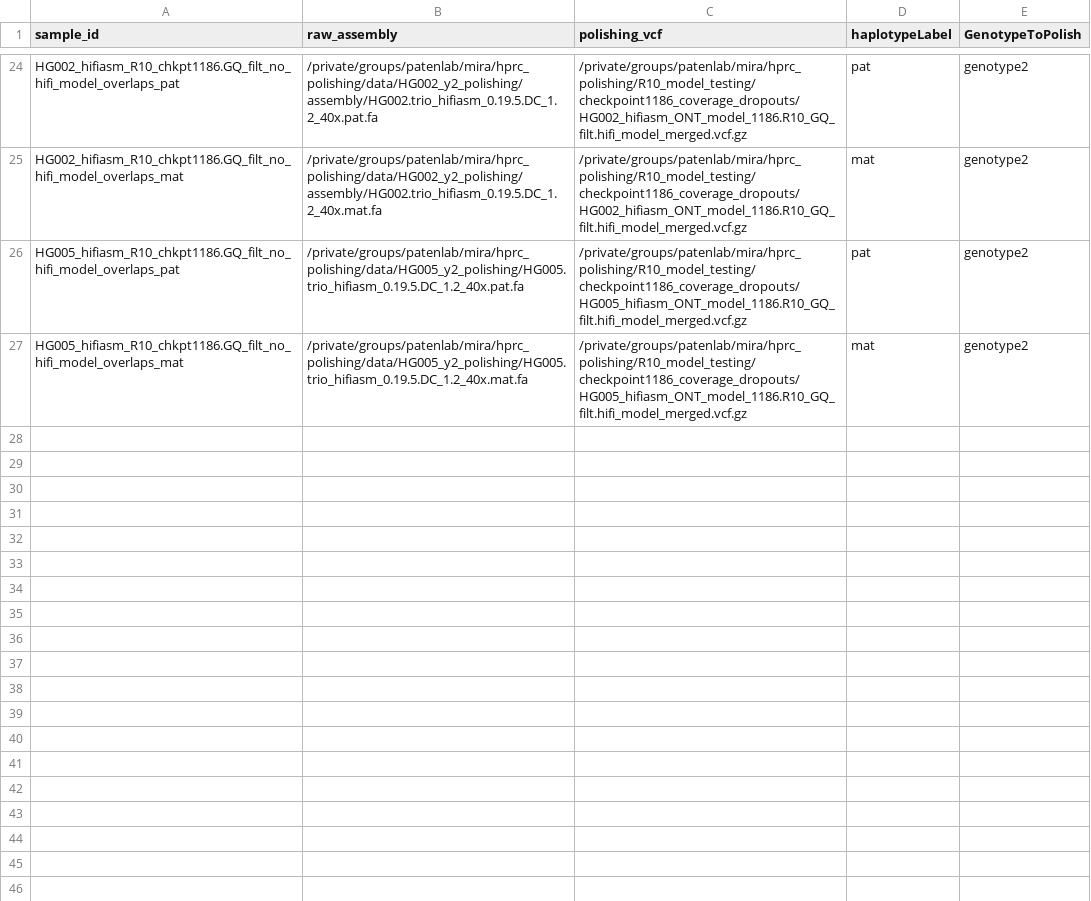
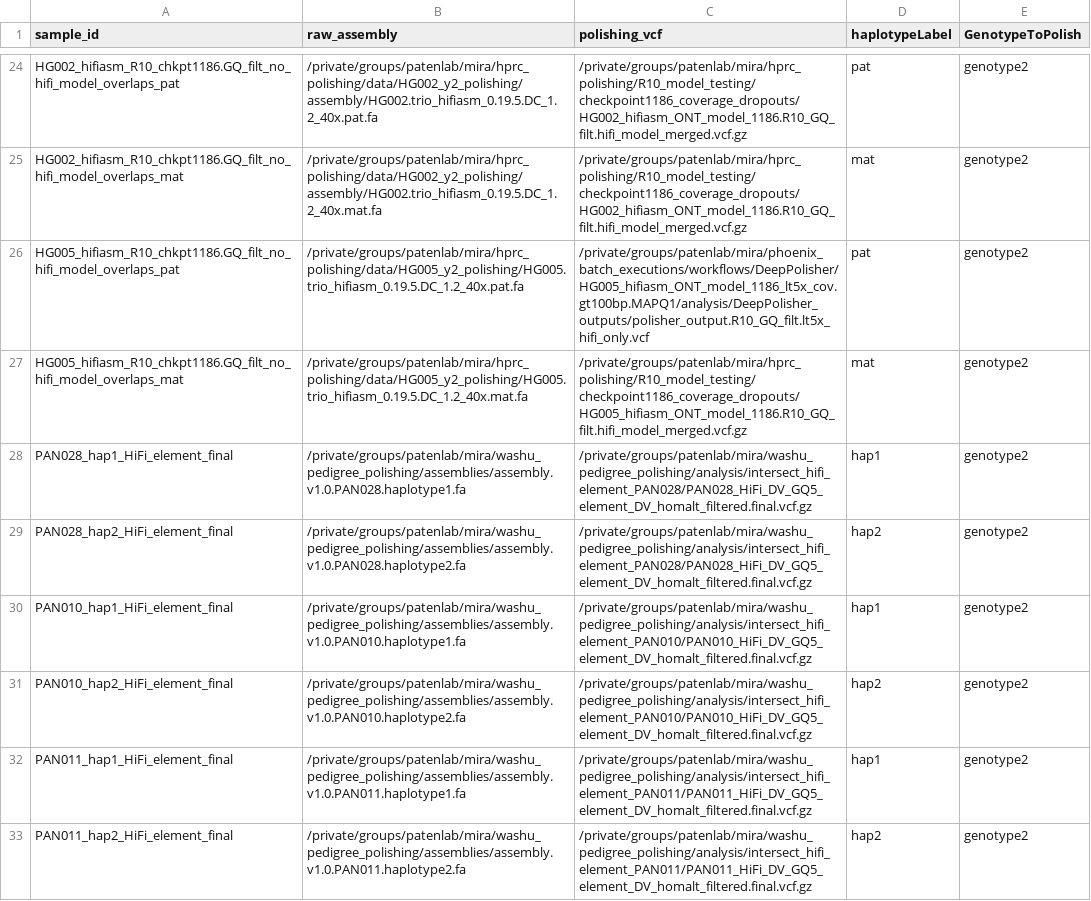
Before and after one commit to miramastoras/phoenix_batch_submissions, a CSV file: workflows/applyPolish/applyPolish.csv, drawn as a sheet; only a part is shown, gaps mark what is left out.

Commit message:
polish remaining pedigree assemblies

```diff
--- a/workflows/applyPolish/applyPolish.csv
+++ b/workflows/applyPolish/applyPolish.csv
@@ -25,3 +25,9 @@ HG002_hifiasm_R10_chkpt1186.GQ_filt_no_hifi_model_overlaps_pat,/private/groups/p
 HG002_hifiasm_R10_chkpt1186.GQ_filt_no_hifi_model_overlaps_mat,/private/groups/patenlab/mira/hprc_polishing/data/HG002_y2_polishing/assembly/HG002.trio_hifiasm_0.19.5.DC_1.2_40x.mat.fa,/private/groups/patenlab/mira/hprc_polishing/R10_model_testing/checkpoint1186_coverage_dropouts/HG002_hifiasm_ONT_model_1186.R10_GQ_filt.hifi_model_merged.vcf.gz,mat,genotype2
-HG005_hifiasm_R10_chkpt1186.GQ_filt_no_hifi_model_overlaps_pat,/private/groups/patenlab/mira/hprc_polishing/data/HG005_y2_polishing/HG005.trio_hifiasm_0.19.5.DC_1.2_40x.pat.fa,/private/groups/patenlab/mira/hprc_polishing/R10_model_testing/checkpoint1186_coverage_dropouts/HG005_hifiasm_ONT_model_1186.R10_GQ_filt.hifi_model_merged.vcf.gz,pat,genotype2
+HG005_hifiasm_R10_chkpt1186.GQ_filt_no_hifi_model_overlaps_pat,/private/groups/patenlab/mira/hprc_polishing/data/HG005_y2_polishing/HG005.trio_hifiasm_0.19.5.DC_1.2_40x.pat.fa,/private/groups/patenlab/mira/phoenix_batch_executions/workflows/DeepPolisher/HG005_hifiasm_ONT_model_1186_lt5x_cov.gt100bp.MAPQ1/analysis/DeepPolisher_outputs/polisher_output.R10_GQ_filt.lt5x_hifi_only.vcf,pat,genotype2
 HG005_hifiasm_R10_chkpt1186.GQ_filt_no_hifi_model_overlaps_mat,/private/groups/patenlab/mira/hprc_polishing/data/HG005_y2_polishing/HG005.trio_hifiasm_0.19.5.DC_1.2_40x.mat.fa,/private/groups/patenlab/mira/hprc_polishing/R10_model_testing/checkpoint1186_coverage_dropouts/HG005_hifiasm_ONT_model_1186.R10_GQ_filt.hifi_model_merged.vcf.gz,mat,genotype2
+PAN028_hap1_HiFi_element_final,/private/groups/patenlab/mira/washu_pedigree_polishing/assemblies/assembly.v1.0.PAN028.haplotype1.fa,/private/groups/patenlab/mira/washu_pedigree_polishing/analysis/intersect_hifi_element_PAN028/PAN028_HiFi_DV_GQ5_element_DV_homalt_filtered.final.vcf.gz,hap1,genotype2
+PAN028_hap2_HiFi_element_final,/private/groups/patenlab/mira/washu_pedigree_polishing/assemblies/assembly.v1.0.PAN028.haplotype2.fa,/private/groups/patenlab/mira/washu_pedigree_polishing/analysis/intersect_hifi_element_PAN028/PAN028_HiFi_DV_GQ5_element_DV_homalt_filtered.final.vcf.gz,hap2,genotype2
+PAN010_hap1_HiFi_element_final,/private/groups/patenlab/mira/washu_pedigree_polishing/assemblies/assembly.v1.0.PAN010.haplotype1.fa,/private/groups/patenlab/mira/washu_pedigree_polishing/analysis/intersect_hifi_element_PAN010/PAN010_HiFi_DV_GQ5_element_DV_homalt_filtered.final.vcf.gz,hap1,genotype2
+PAN010_hap2_HiFi_element_final,/private/groups/patenlab/mira/washu_pedigree_polishing/assemblies/assembly.v1.0.PAN010.haplotype2.fa,/private/groups/patenlab/mira/washu_pedigree_polishing/analysis/intersect_hifi_element_PAN010/PAN010_HiFi_DV_GQ5_element_DV_homalt_filtered.final.vcf.gz,hap2,genotype2
+PAN011_hap1_HiFi_element_final,/private/groups/patenlab/mira/washu_pedigree_polishing/assemblies/assembly.v1.0.PAN011.haplotype1.fa,/private/groups/patenlab/mira/washu_pedigree_polishing/analysis/intersect_hifi_element_PAN011/PAN011_HiFi_DV_GQ5_element_DV_homalt_filtered.final.vcf.gz,hap1,genotype2
+PAN011_hap2_HiFi_element_final,/private/groups/patenlab/mira/washu_pedigree_polishing/assemblies/assembly.v1.0.PAN011.haplotype2.fa,/private/groups/patenlab/mira/washu_pedigree_polishing/analysis/intersect_hifi_element_PAN011/PAN011_HiFi_DV_GQ5_element_DV_homalt_filtered.final.vcf.gz,hap2,genotype2
```
Also changed, not shown: 8 other files.
